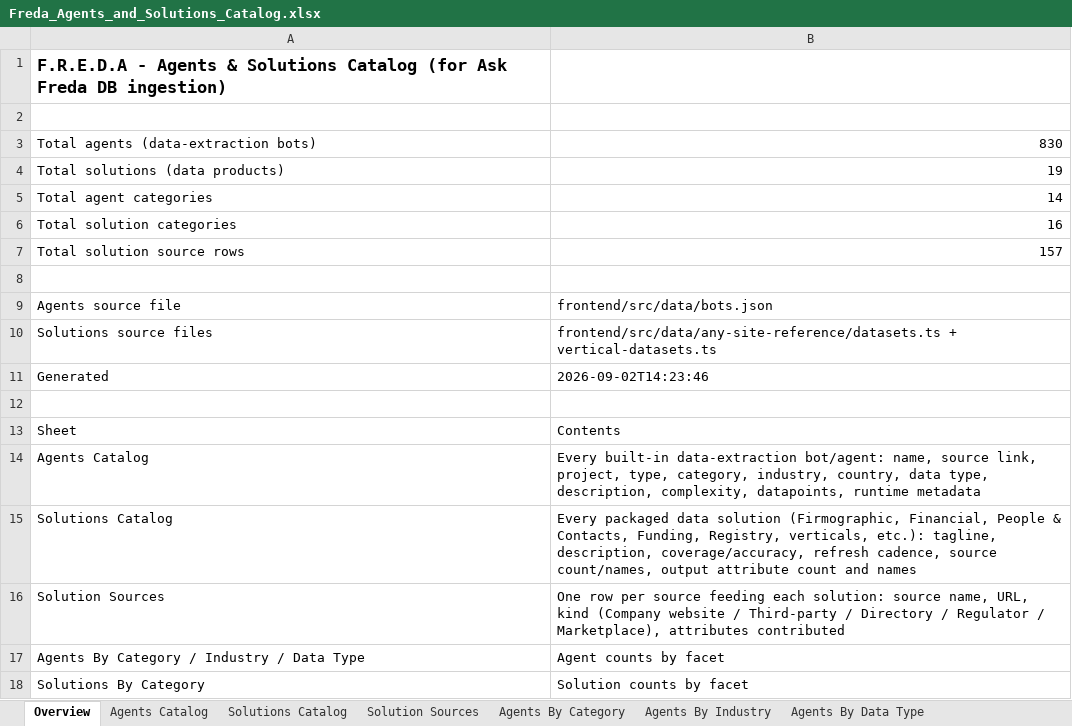
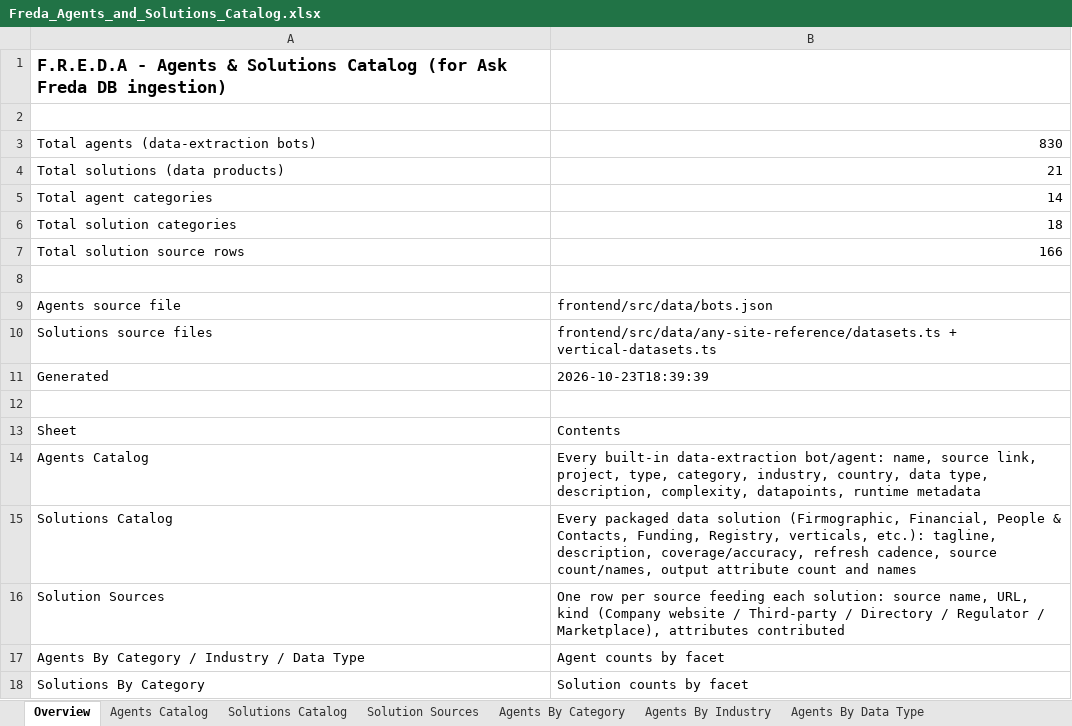
Before and after one commit to eswar-m4/fredaa, an Excel workbook: data/Freda_Agents_and_Solutions_Catalog.xlsx, sheet Overview, drawn as a sheet; values as stored, in another font and other column widths than the file's, no borders; the diff names each change by its address in the sheet, - before the commit and + after, or states it on an @@ line.

```diff
--- a/data/Freda_Agents_and_Solutions_Catalog.xlsx (sheet Overview)
+++ b/data/Freda_Agents_and_Solutions_Catalog.xlsx (sheet Overview)
-B4: 19
+B4: 21
-B6: 16
+B6: 18
-B7: 157
+B7: 166
-B11: 2026-09-02T14:23:46
+B11: 2026-10-23T18:39:39
```
Also changed, not shown: sheet Solution Sources, sheet Solutions Catalog, sheet Solutions By Category, 27 other files.
